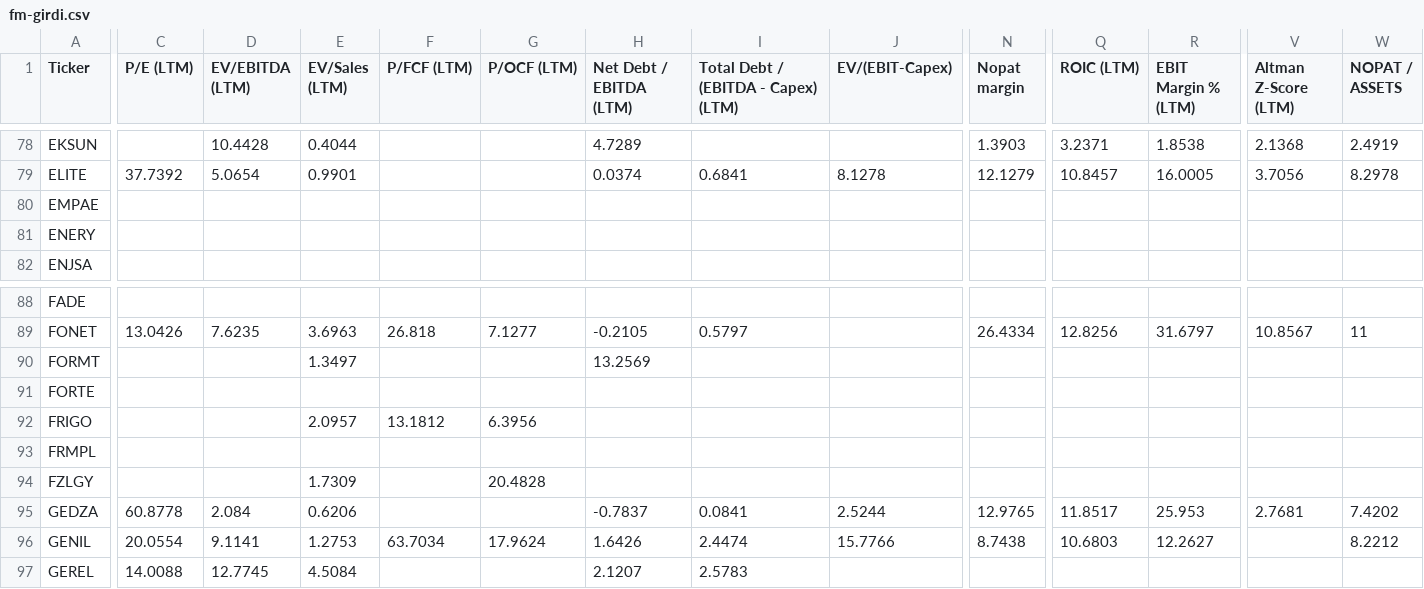
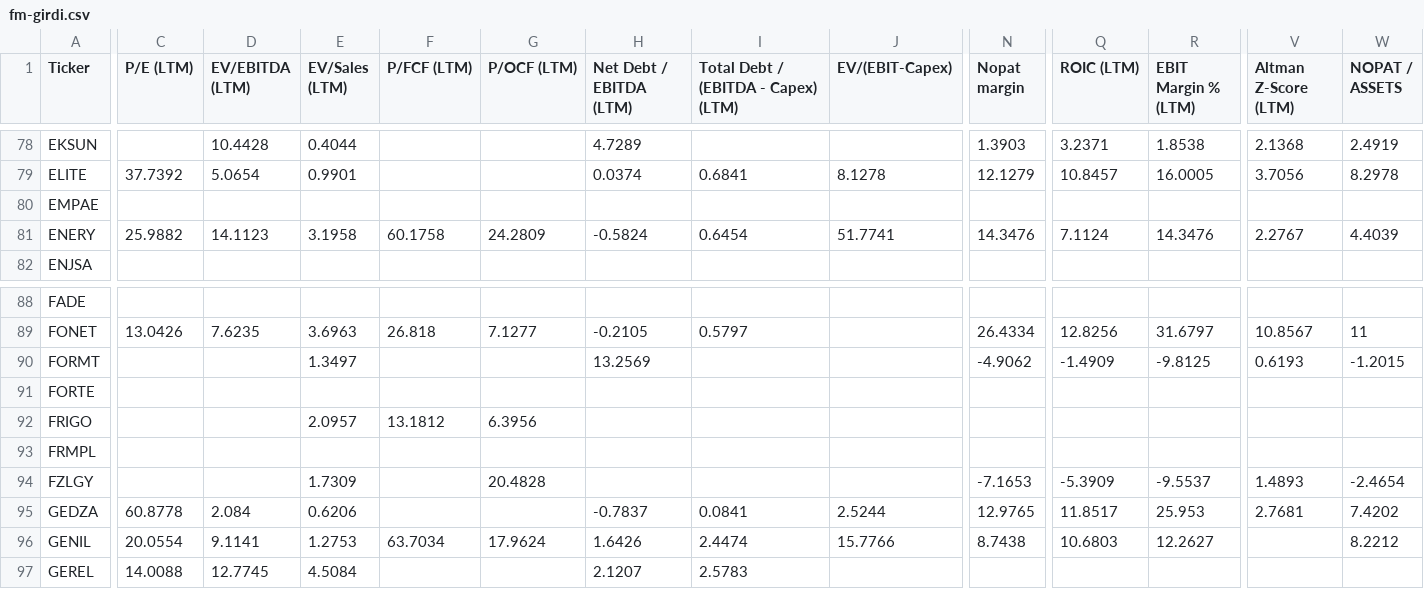
Before and after one commit to fkasap/Ktpanel2, a CSV file: ktpanel/fm-girdi.csv, drawn as a sheet; only a part is shown, gaps mark what is left out; the diff covers the shown part only; the diff names each change by its address in the sheet, - before the commit and + after, or states it on an @@ line.

```diff
--- a/ktpanel/fm-girdi.csv
+++ b/ktpanel/fm-girdi.csv
-C81 (P/E (LTM)): (empty)
+C81 (P/E (LTM)): 25.9882
-D81 (EV/EBITDA (LTM)): (empty)
+D81 (EV/EBITDA (LTM)): 14.1123
-E81 (EV/Sales (LTM)): (empty)
+E81 (EV/Sales (LTM)): 3.1958
-F81 (P/FCF (LTM)): (empty)
+F81 (P/FCF (LTM)): 60.1758
-G81 (P/OCF (LTM)): (empty)
+G81 (P/OCF (LTM)): 24.2809
-H81 (Net Debt / EBITDA (LTM)): (empty)
+H81 (Net Debt / EBITDA (LTM)): -0.5824
-I81: (empty)
+I81: 0.6454
-J81 (EV/(EBIT-Capex)): (empty)
+J81 (EV/(EBIT-Capex)): 51.7741
-N81 (Nopat margin): (empty)
+N81 (Nopat margin): 14.3476
-Q81 (ROIC (LTM)): (empty)
+Q81 (ROIC (LTM)): 7.1124
-R81 (EBIT Margin % (LTM)): (empty)
+R81 (EBIT Margin % (LTM)): 14.3476
-V81 (Altman Z-Score (LTM)): (empty)
+V81 (Altman Z-Score (LTM)): 2.2767
-W81 (NOPAT / ASSETS): (empty)
+W81 (NOPAT / ASSETS): 4.4039
-N90 (Nopat margin): (empty)
+N90 (Nopat margin): -4.9062
-Q90 (ROIC (LTM)): (empty)
+Q90 (ROIC (LTM)): -1.4909
-R90 (EBIT Margin % (LTM)): (empty)
+R90 (EBIT Margin % (LTM)): -9.8125
-V90 (Altman Z-Score (LTM)): (empty)
+V90 (Altman Z-Score (LTM)): 0.6193
-W90 (NOPAT / ASSETS): (empty)
+W90 (NOPAT / ASSETS): -1.2015
-N94 (Nopat margin): (empty)
+N94 (Nopat margin): -7.1653
-Q94 (ROIC (LTM)): (empty)
+Q94 (ROIC (LTM)): -5.3909
-R94 (EBIT Margin % (LTM)): (empty)
+R94 (EBIT Margin % (LTM)): -9.5537
-V94 (Altman Z-Score (LTM)): (empty)
+V94 (Altman Z-Score (LTM)): 1.4893
-W94 (NOPAT / ASSETS): (empty)
+W94 (NOPAT / ASSETS): -2.4654
```
Also changed, not shown: 7 edited cells elsewhere in this file, 13 other files.
